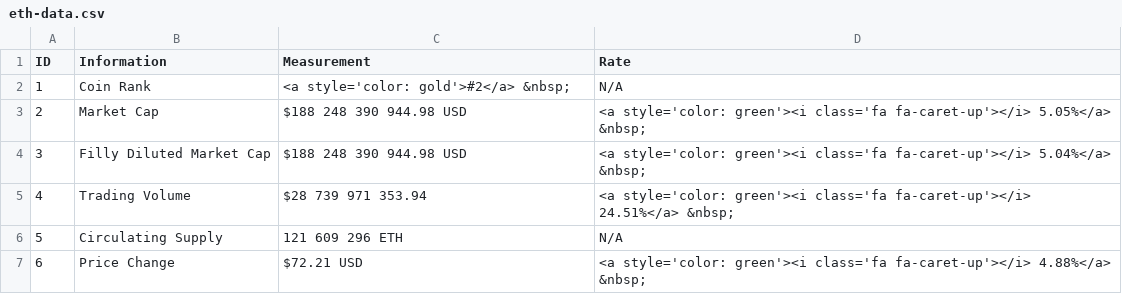
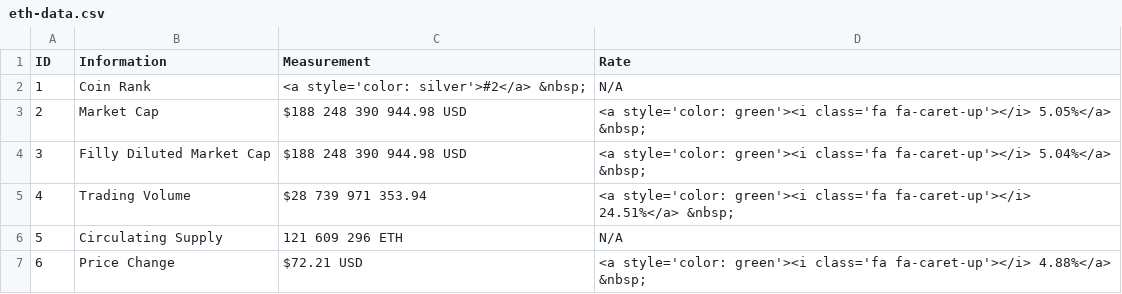
Before and after one commit to 217148/soft-dev, a CSV file: eth-data.csv, drawn as a sheet.

Commit message:
Update eth-data.csv

```diff
--- a/eth-data.csv
+++ b/eth-data.csv
@@ -1,3 +1,3 @@
 ID,Information,Measurement,Rate
-1,Coin Rank,<a style='color: gold'>#2</a> &nbsp;,N/A
+1,Coin Rank,<a style='color: silver'>#2</a> &nbsp;,N/A
 2,Market Cap,$188 248 390 944.98 USD,<a style='color: green'><i class='fa fa-caret-up'></i> 5.05%</a> &nbsp;
```
